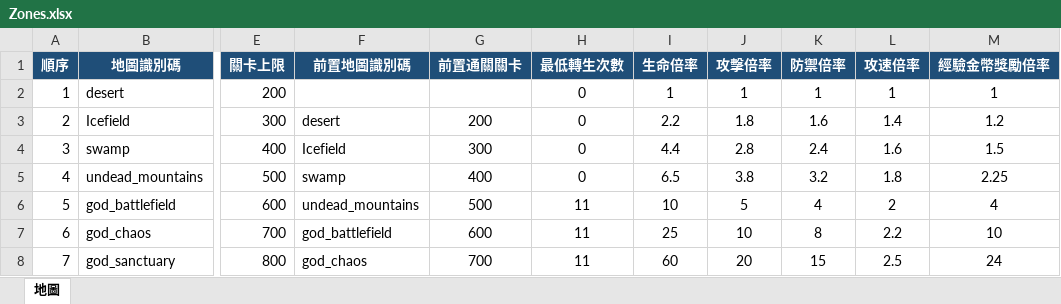
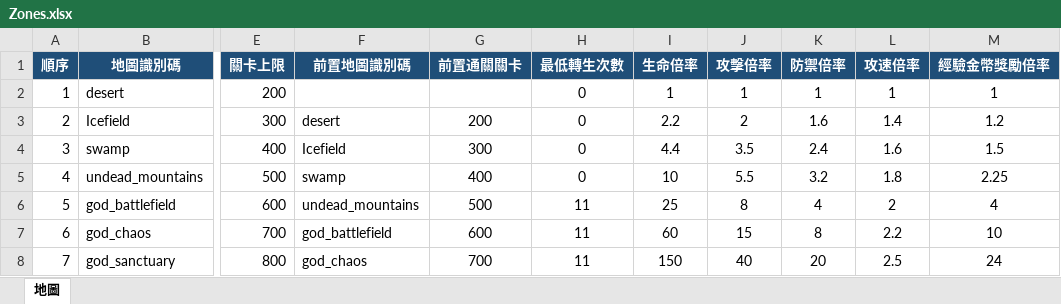
Before and after one commit to myKOF/Idle-RPG, an Excel workbook: config/Excel/Zones.xlsx, sheet 地圖, drawn as a sheet; only a part is shown, gaps mark what is left out; values as stored, in another font and other column widths than the file's, no borders; table styles not drawn; the diff names each change by its address in the sheet, - before the commit and + after, or states it on an @@ line.

```diff
--- a/config/Excel/Zones.xlsx (sheet 地圖)
+++ b/config/Excel/Zones.xlsx (sheet 地圖)
-J3 (攻擊倍率): 1.8
+J3 (攻擊倍率): 2
-J4 (攻擊倍率): 2.8
+J4 (攻擊倍率): 3.5
-I5 (生命倍率): 6.5
+I5 (生命倍率): 10
-J5 (攻擊倍率): 3.8
+J5 (攻擊倍率): 5.5
-I6 (生命倍率): 10
+I6 (生命倍率): 25
-J6 (攻擊倍率): 5
+J6 (攻擊倍率): 8
-I7 (生命倍率): 25
+I7 (生命倍率): 60
-J7 (攻擊倍率): 10
+J7 (攻擊倍率): 15
-I8 (生命倍率): 60
+I8 (生命倍率): 150
-J8 (攻擊倍率): 20
+J8 (攻擊倍率): 40
-K8 (防禦倍率): 15
+K8 (防禦倍率): 20
```
Also changed, not shown: config/Excel/game_parameters.xlsx, 3 other files.
